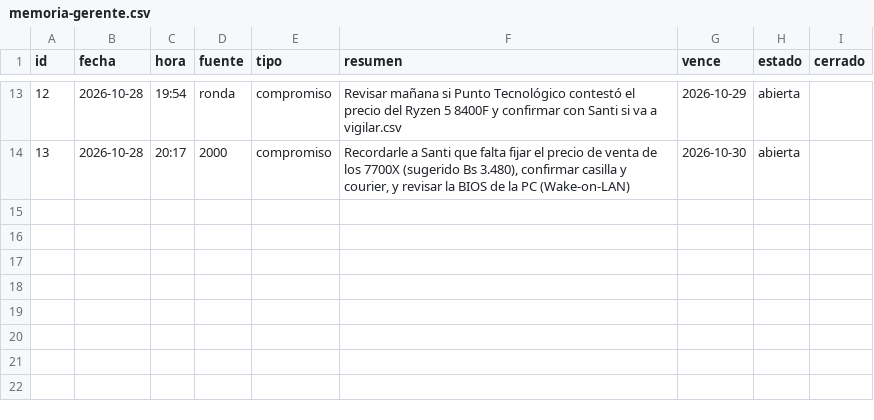
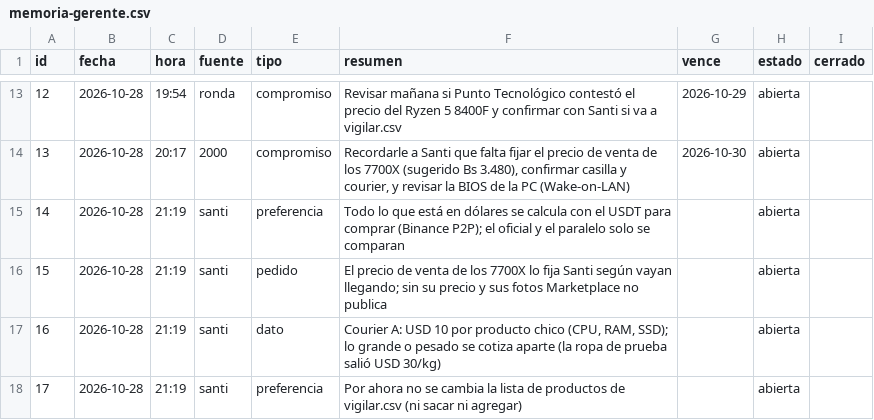
Before and after one commit to Santi491/Claude-, a CSV file: memoria-gerente.csv, drawn as a sheet; only a part is shown, gaps mark what is left out.

```diff
--- a/memoria-gerente.csv
+++ b/memoria-gerente.csv
@@ -14 +14,5 @@ id,fecha,hora,fuente,tipo,resumen,vence,estado,cerrado
 13,2026-10-28,20:17,2000,compromiso,"Recordarle a Santi que falta fijar el precio de venta de los 7700X (sugerido Bs 3.480), confirmar casilla y courier, y revisar la BIOS de la PC (Wake-on-LAN)",2026-10-30,abierta,
+14,2026-10-28,21:19,santi,preferencia,Todo lo que está en dólares se calcula con el USDT para comprar (Binance P2P); el oficial y el paralelo solo se comparan,,abierta,
+15,2026-10-28,21:19,santi,pedido,El precio de venta de los 7700X lo fija Santi según vayan llegando; sin su precio y sus fotos Marketplace no publica,,abierta,
+16,2026-10-28,21:19,santi,dato,"Courier A: USD 10 por producto chico (CPU, RAM, SSD); lo grande o pesado se cotiza aparte (la ropa de prueba salió USD 30/kg)",,abierta,
+17,2026-10-28,21:19,santi,preferencia,Por ahora no se cambia la lista de productos de vigilar.csv (ni sacar ni agregar),,abierta,
```
Also changed, not shown: actividad.csv, necesidades.csv, 18 other files.
